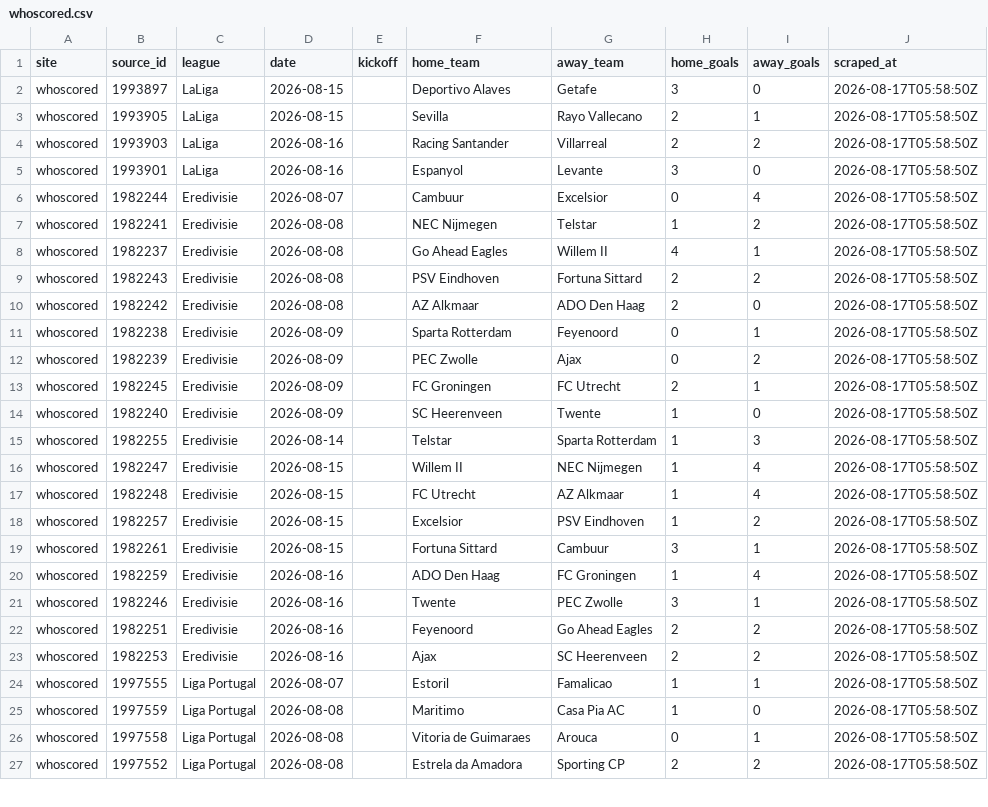
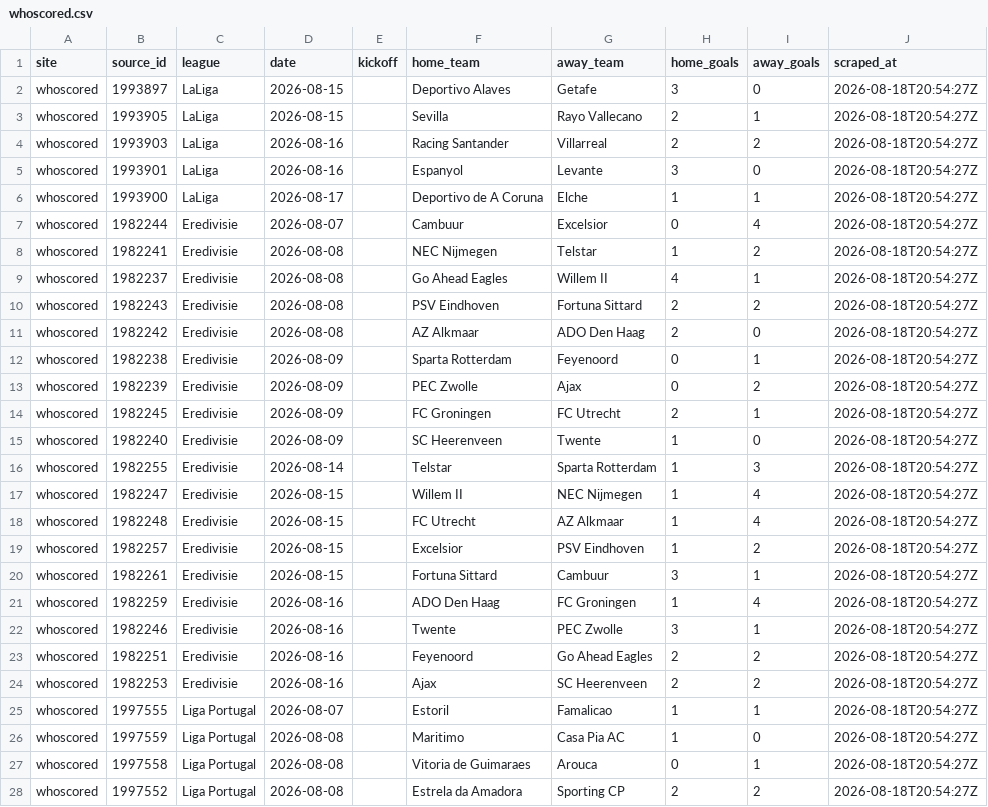
Before and after one commit to temesgen-982/consensus-temp, a CSV file: data/results/whoscored.csv, drawn as a sheet; only a part is shown; the diff covers the shown part only.

```diff
--- a/data/results/whoscored.csv
+++ b/data/results/whoscored.csv
@@ -1,27 +1,28 @@
 site,source_id,league,date,kickoff,home_team,away_team,home_goals,away_goals,scraped_at
-whoscored,1993897,LaLiga,2026-08-15,,Deportivo Alaves,Getafe,3,0,2026-08-17T05:58:50Z
-whoscored,1993905,LaLiga,2026-08-15,,Sevilla,Rayo Vallecano,2,1,2026-08-17T05:58:50Z
-whoscored,1993903,LaLiga,2026-08-16,,Racing Santander,Villarreal,2,2,2026-08-17T05:58:50Z
-whoscored,1993901,LaLiga,2026-08-16,,Espanyol,Levante,3,0,2026-08-17T05:58:50Z
-whoscored,1982244,Eredivisie,2026-08-07,,Cambuur,Excelsior,0,4,2026-08-17T05:58:50Z
-whoscored,1982241,Eredivisie,2026-08-08,,NEC Nijmegen,Telstar,1,2,2026-08-17T05:58:50Z
-whoscored,1982237,Eredivisie,2026-08-08,,Go Ahead Eagles,Willem II,4,1,2026-08-17T05:58:50Z
-whoscored,1982243,Eredivisie,2026-08-08,,PSV Eindhoven,Fortuna Sittard,2,2,2026-08-17T05:58:50Z
-whoscored,1982242,Eredivisie,2026-08-08,,AZ Alkmaar,ADO Den Haag,2,0,2026-08-17T05:58:50Z
-whoscored,1982238,Eredivisie,2026-08-09,,Sparta Rotterdam,Feyenoord,0,1,2026-08-17T05:58:50Z
-whoscored,1982239,Eredivisie,2026-08-09,,PEC Zwolle,Ajax,0,2,2026-08-17T05:58:50Z
-whoscored,1982245,Eredivisie,2026-08-09,,FC Groningen,FC Utrecht,2,1,2026-08-17T05:58:50Z
-whoscored,1982240,Eredivisie,2026-08-09,,SC Heerenveen,Twente,1,0,2026-08-17T05:58:50Z
-whoscored,1982255,Eredivisie,2026-08-14,,Telstar,Sparta Rotterdam,1,3,2026-08-17T05:58:50Z
-whoscored,1982247,Eredivisie,2026-08-15,,Willem II,NEC Nijmegen,1,4,2026-08-17T05:58:50Z
-whoscored,1982248,Eredivisie,2026-08-15,,FC Utrecht,AZ Alkmaar,1,4,2026-08-17T05:58:50Z
-whoscored,1982257,Eredivisie,2026-08-15,,Excelsior,PSV Eindhoven,1,2,2026-08-17T05:58:50Z
-whoscored,1982261,Eredivisie,2026-08-15,,Fortuna Sittard,Cambuur,3,1,2026-08-17T05:58:50Z
-whoscored,1982259,Eredivisie,2026-08-16,,ADO Den Haag,FC Groningen,1,4,2026-08-17T05:58:50Z
-whoscored,1982246,Eredivisie,2026-08-16,,Twente,PEC Zwolle,3,1,2026-08-17T05:58:50Z
-whoscored,1982251,Eredivisie,2026-08-16,,Feyenoord,Go Ahead Eagles,2,2,2026-08-17T05:58:50Z
-whoscored,1982253,Eredivisie,2026-08-16,,Ajax,SC Heerenveen,2,2,2026-08-17T05:58:50Z
-whoscored,1997555,Liga Portugal,2026-08-07,,Estoril,Famalicao,1,1,2026-08-17T05:58:50Z
-whoscored,1997559,Liga Portugal,2026-08-08,,Maritimo,Casa Pia AC,1,0,2026-08-17T05:58:50Z
-whoscored,1997558,Liga Portugal,2026-08-08,,Vitoria de Guimaraes,Arouca,0,1,2026-08-17T05:58:50Z
-whoscored,1997552,Liga Portugal,2026-08-08,,Estrela da Amadora,Sporting CP,2,2,2026-08-17T05:58:50Z
+whoscored,1993897,LaLiga,2026-08-15,,Deportivo Alaves,Getafe,3,0,2026-08-18T20:54:27Z
+whoscored,1993905,LaLiga,2026-08-15,,Sevilla,Rayo Vallecano,2,1,2026-08-18T20:54:27Z
+whoscored,1993903,LaLiga,2026-08-16,,Racing Santander,Villarreal,2,2,2026-08-18T20:54:27Z
+whoscored,1993901,LaLiga,2026-08-16,,Espanyol,Levante,3,0,2026-08-18T20:54:27Z
+whoscored,1993900,LaLiga,2026-08-17,,Deportivo de A Coruna,Elche,1,1,2026-08-18T20:54:27Z
+whoscored,1982244,Eredivisie,2026-08-07,,Cambuur,Excelsior,0,4,2026-08-18T20:54:27Z
+whoscored,1982241,Eredivisie,2026-08-08,,NEC Nijmegen,Telstar,1,2,2026-08-18T20:54:27Z
+whoscored,1982237,Eredivisie,2026-08-08,,Go Ahead Eagles,Willem II,4,1,2026-08-18T20:54:27Z
+whoscored,1982243,Eredivisie,2026-08-08,,PSV Eindhoven,Fortuna Sittard,2,2,2026-08-18T20:54:27Z
+whoscored,1982242,Eredivisie,2026-08-08,,AZ Alkmaar,ADO Den Haag,2,0,2026-08-18T20:54:27Z
+whoscored,1982238,Eredivisie,2026-08-09,,Sparta Rotterdam,Feyenoord,0,1,2026-08-18T20:54:27Z
+whoscored,1982239,Eredivisie,2026-08-09,,PEC Zwolle,Ajax,0,2,2026-08-18T20:54:27Z
+whoscored,1982245,Eredivisie,2026-08-09,,FC Groningen,FC Utrecht,2,1,2026-08-18T20:54:27Z
+whoscored,1982240,Eredivisie,2026-08-09,,SC Heerenveen,Twente,1,0,2026-08-18T20:54:27Z
+whoscored,1982255,Eredivisie,2026-08-14,,Telstar,Sparta Rotterdam,1,3,2026-08-18T20:54:27Z
+whoscored,1982247,Eredivisie,2026-08-15,,Willem II,NEC Nijmegen,1,4,2026-08-18T20:54:27Z
+whoscored,1982248,Eredivisie,2026-08-15,,FC Utrecht,AZ Alkmaar,1,4,2026-08-18T20:54:27Z
+whoscored,1982257,Eredivisie,2026-08-15,,Excelsior,PSV Eindhoven,1,2,2026-08-18T20:54:27Z
+whoscored,1982261,Eredivisie,2026-08-15,,Fortuna Sittard,Cambuur,3,1,2026-08-18T20:54:27Z
+whoscored,1982259,Eredivisie,2026-08-16,,ADO Den Haag,FC Groningen,1,4,2026-08-18T20:54:27Z
+whoscored,1982246,Eredivisie,2026-08-16,,Twente,PEC Zwolle,3,1,2026-08-18T20:54:27Z
+whoscored,1982251,Eredivisie,2026-08-16,,Feyenoord,Go Ahead Eagles,2,2,2026-08-18T20:54:27Z
+whoscored,1982253,Eredivisie,2026-08-16,,Ajax,SC Heerenveen,2,2,2026-08-18T20:54:27Z
+whoscored,1997555,Liga Portugal,2026-08-07,,Estoril,Famalicao,1,1,2026-08-18T20:54:27Z
+whoscored,1997559,Liga Portugal,2026-08-08,,Maritimo,Casa Pia AC,1,0,2026-08-18T20:54:27Z
+whoscored,1997558,Liga Portugal,2026-08-08,,Vitoria de Guimaraes,Arouca,0,1,2026-08-18T20:54:27Z
+whoscored,1997552,Liga Portugal,2026-08-08,,Estrela da Amadora,Sporting CP,2,2,2026-08-18T20:54:27Z
```
Also changed, not shown: 1 added row and 12 edited cells elsewhere in this file, data/canonical/fixtures.csv, data/canonical/review_aliases.csv, 4 other files.
